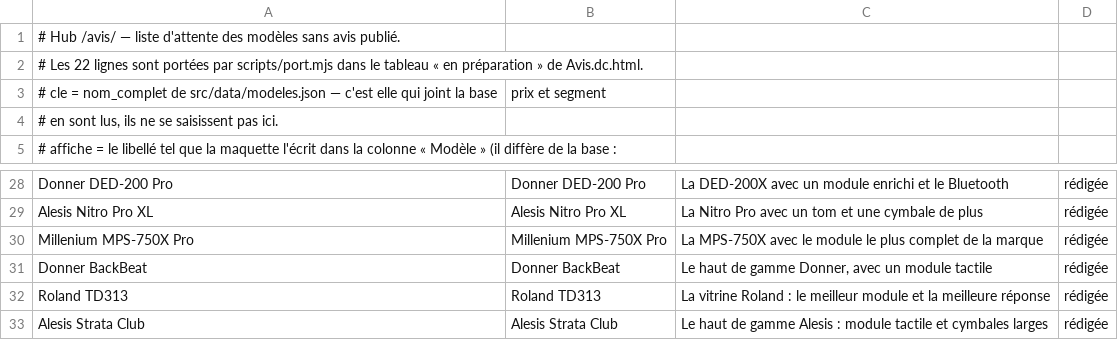
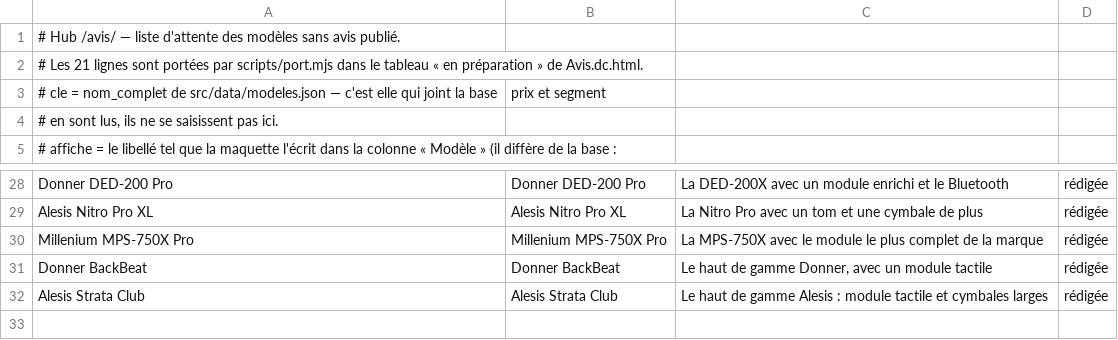
Before and after one commit to jfeuillet77-pixel/bipbop-site, a CSV file: design/liste-attente-avis.csv, drawn as a sheet; only a part is shown, gaps mark what is left out.

```diff
--- a/design/liste-attente-avis.csv
+++ b/design/liste-attente-avis.csv
@@ -1,3 +1,3 @@
 # Hub /avis/ — liste d'attente des modèles sans avis publié.
-# Les 22 lignes sont portées par scripts/port.mjs dans le tableau « en préparation » de Avis.dc.html.
+# Les 21 lignes sont portées par scripts/port.mjs dans le tableau « en préparation » de Avis.dc.html.
 # cle     = nom_complet de src/data/modeles.json — c'est elle qui joint la base ; prix et segment
@@ -31,3 +31,2 @@ Millenium MPS-750X Pro;Millenium MPS-750X Pro;La MPS-750X avec le module le plus
 Donner BackBeat;Donner BackBeat;Le haut de gamme Donner, avec un module tactile;rédigée
-Roland TD313;Roland TD313;La vitrine Roland : le meilleur module et la meilleure réponse;rédigée
 Alesis Strata Club;Alesis Strata Club;Le haut de gamme Alesis : module tactile et cymbales larges;rédigée
```
Also changed, not shown: 29 other files.
